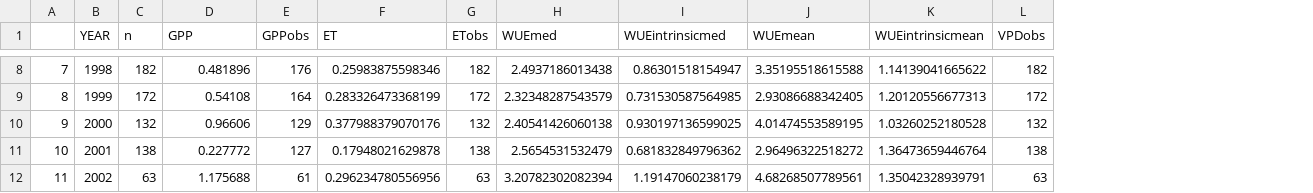
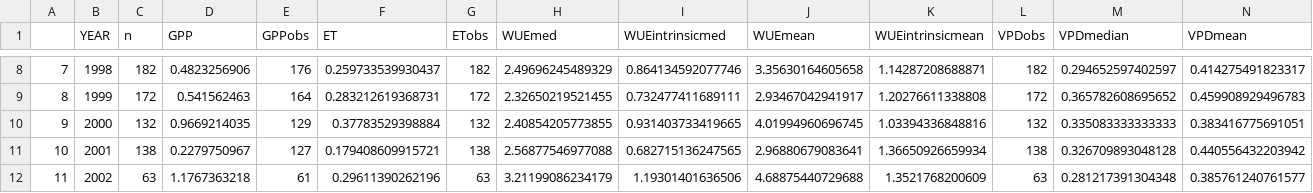
Before and after one commit to davidjpmoore/Belmecheri_et_WUE, a CSV file: data/HarvardWUEstats.csv, drawn as a sheet; only a part is shown, gaps mark what is left out; the diff covers the shown part only; the diff names each change by its address in the sheet, - before the commit and + after, or states it on an @@ line.

```diff
--- a/data/HarvardWUEstats.csv
+++ b/data/HarvardWUEstats.csv
+column M (VPDmedian), rows 8-12: 0.294652597402597 | 0.365782608695652 | 0.335083333333333 | 0.326709893048128 | 0.281217391304348
+column N (VPDmean), rows 8-12: 0.414275491823317 | 0.459908929496783 | 0.383416775691051 | 0.440556432203942 | 0.385761240761577
-D8 (GPP): 0.481896
+D8 (GPP): 0.4823256906
-F8 (ET): 0.25983875598346
+F8 (ET): 0.259733539930437
-H8 (WUEmed): 2.4937186013438
+H8 (WUEmed): 2.49696245489329
-I8 (WUEintrinsicmed): 0.86301518154947
+I8 (WUEintrinsicmed): 0.864134592077746
-J8 (WUEmean): 3.35195518615588
+J8 (WUEmean): 3.35630164605658
-K8 (WUEintrinsicmean): 1.14139041665622
+K8 (WUEintrinsicmean): 1.14287208688871
-D9 (GPP): 0.54108
+D9 (GPP): 0.541562463
-F9 (ET): 0.283326473368199
+F9 (ET): 0.283212619368731
-H9 (WUEmed): 2.32348287543579
+H9 (WUEmed): 2.32650219521455
-I9 (WUEintrinsicmed): 0.731530587564985
+I9 (WUEintrinsicmed): 0.732477411689111
-J9 (WUEmean): 2.93086688342405
+J9 (WUEmean): 2.93467042941917
-K9 (WUEintrinsicmean): 1.20120556677313
+K9 (WUEintrinsicmean): 1.20276611338808
-D10 (GPP): 0.96606
+D10 (GPP): 0.9669214035
-F10 (ET): 0.377988379070176
+F10 (ET): 0.37783529398884
-H10 (WUEmed): 2.40541426060138
+H10 (WUEmed): 2.40854205773855
-I10 (WUEintrinsicmed): 0.930197136599025
+I10 (WUEintrinsicmed): 0.931403733419665
-J10 (WUEmean): 4.01474553589195
+J10 (WUEmean): 4.01994960696745
-K10 (WUEintrinsicmean): 1.03260252180528
+K10 (WUEintrinsicmean): 1.03394336848816
-D11 (GPP): 0.227772
+D11 (GPP): 0.2279750967
-F11 (ET): 0.17948021629878
+F11 (ET): 0.179408609915721
-H11 (WUEmed): 2.5654531532479
+H11 (WUEmed): 2.56877546977088
-I11 (WUEintrinsicmed): 0.681832849796362
+I11 (WUEintrinsicmed): 0.682715136247565
-J11 (WUEmean): 2.96496322518272
+J11 (WUEmean): 2.96880679083641
-K11 (WUEintrinsicmean): 1.36473659446764
+K11 (WUEintrinsicmean): 1.36650926659934
-D12 (GPP): 1.175688
+D12 (GPP): 1.1767363218
-F12 (ET): 0.296234780556956
+F12 (ET): 0.29611390262196
-H12 (WUEmed): 3.20782302082394
+H12 (WUEmed): 3.21199086234179
-I12 (WUEintrinsicmed): 1.19147060238179
+I12 (WUEintrinsicmed): 1.19301401636506
-J12 (WUEmean): 4.68268507789561
+J12 (WUEmean): 4.68875440729688
-K12 (WUEintrinsicmean): 1.35042328939791
+K12 (WUEintrinsicmean): 1.3521768200609
```
Also changed, not shown: 90 edited cells elsewhere in this file, 2 other files.
